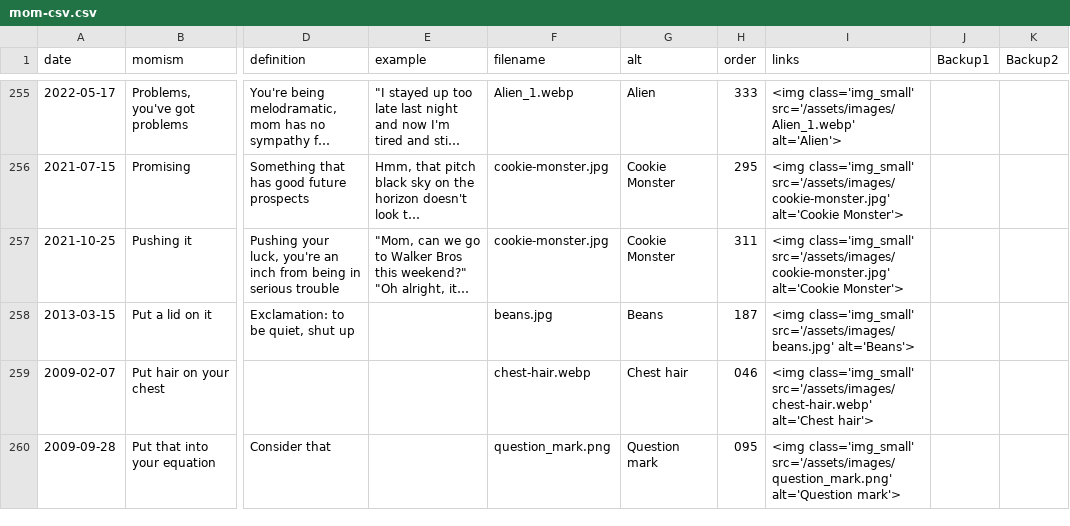
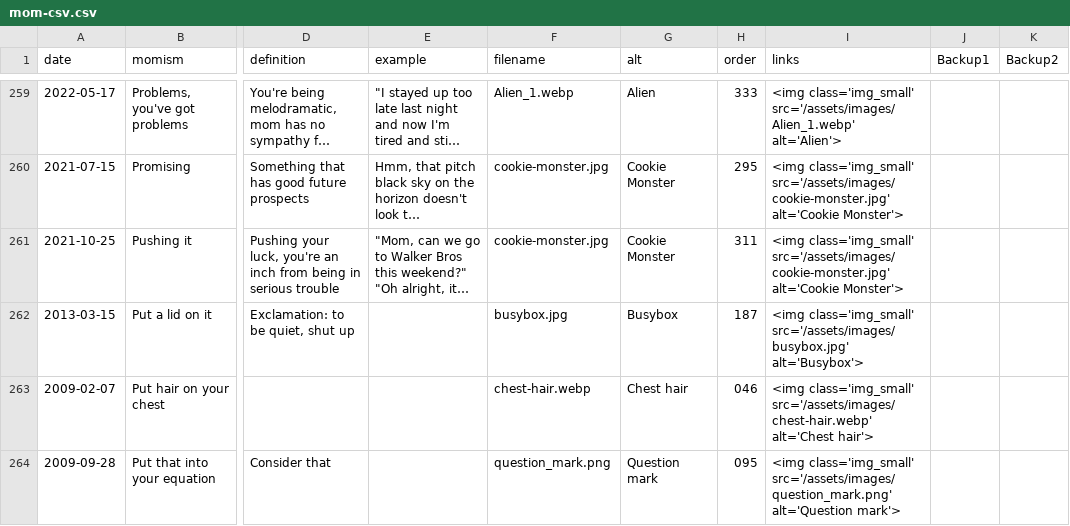
Before and after one commit to summerhays/new_momisms, a CSV file: _data/mom-csv.csv, drawn as a sheet; only a part is shown, gaps mark what is left out; long unchanged cells end in …; addresses are those after the commit; the diff covers the shown part only; the diff names each change by its address in the sheet, - before the commit and + after, or states it on an @@ line.

```diff
--- a/_data/mom-csv.csv
+++ b/_data/mom-csv.csv
-F262 (filename): beans.jpg
+F262 (filename): busybox.jpg
-G262 (alt): Beans
+G262 (alt): Busybox
-I262 (links): <img class='img_small' src='/assets/images/beans.jpg' alt='Beans'>
+I262 (links): <img class='img_small' src='/assets/images/busybox.jpg' alt='Busybox'>
```
Also changed, not shown: 5 added rows elsewhere in this file, 7 other files.
